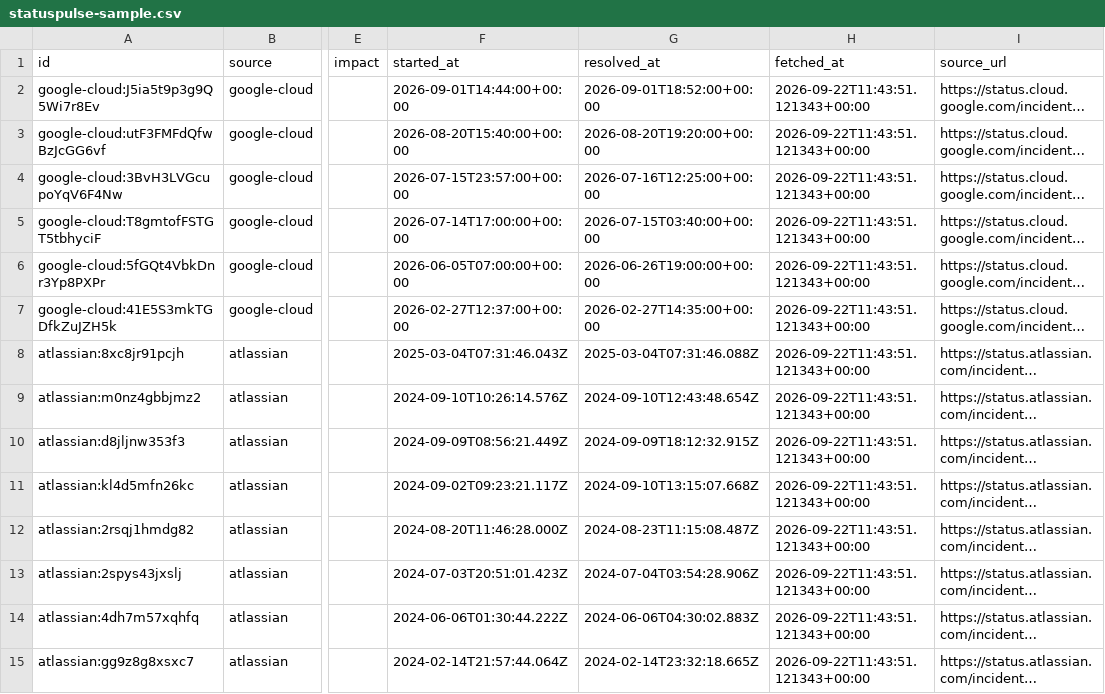
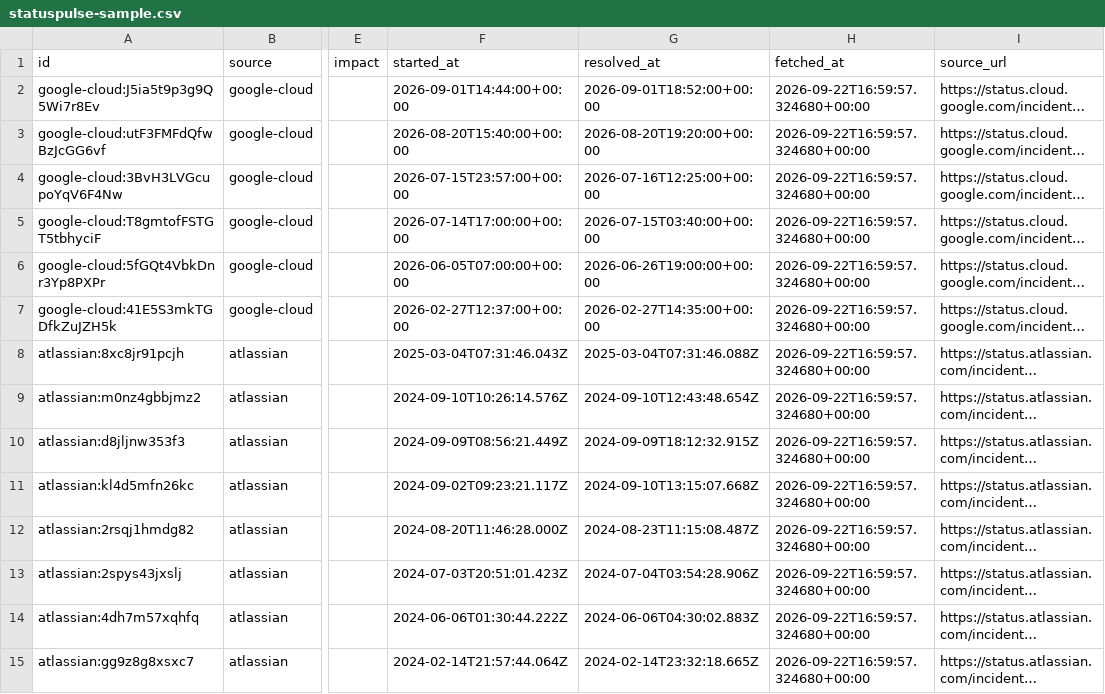
Before and after one commit to statusfeed-dev/statuspulse, a CSV file: statuspulse-sample.csv, drawn as a sheet; only a part is shown, gaps mark what is left out; long unchanged cells end in …; the diff covers the shown part only; the diff names each change by its address in the sheet, - before the commit and + after, or states it on an @@ line.

Commit message:
Refresh StatusPulse public incident data

```diff
--- a/statuspulse-sample.csv
+++ b/statuspulse-sample.csv
-H2:H15 (fetched_at): 2026-09-22T11:43:51.121343+00:00
+H2:H15 (fetched_at): 2026-09-22T16:59:57.324680+00:00
```
Also changed, not shown: 26 edited cells elsewhere in this file, 2 other files.
